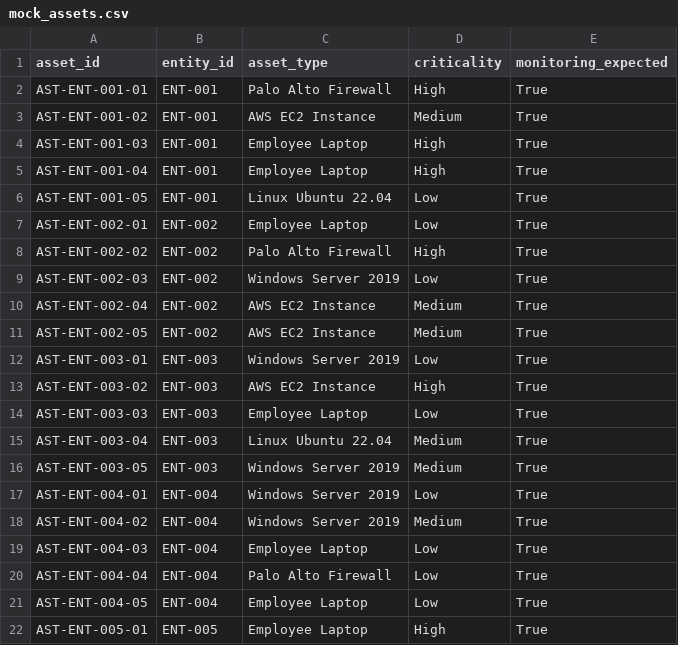
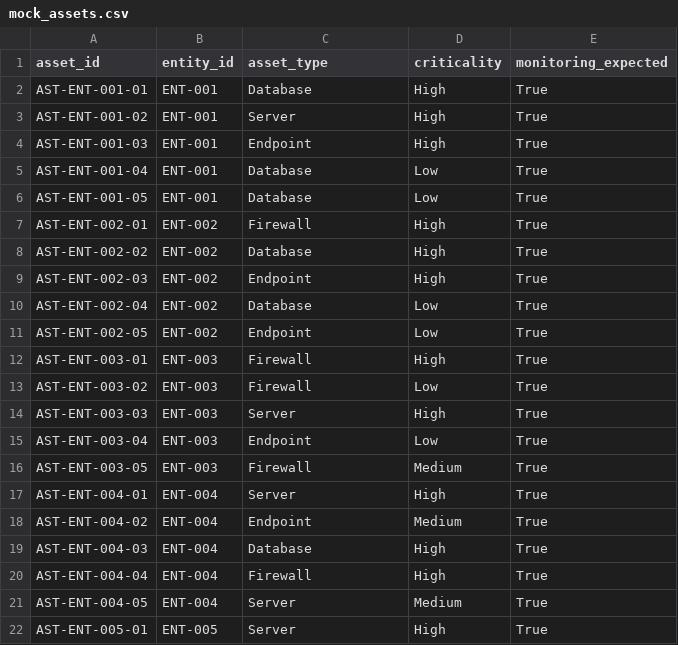
Before and after one commit to kamble10pratik10-ops/Nexus, a CSV file: backend/data/mock_assets.csv, drawn as a sheet; only a part is shown; the diff covers the shown part only.

```diff
--- a/backend/data/mock_assets.csv
+++ b/backend/data/mock_assets.csv
@@ -1,22 +1,22 @@
 asset_id,entity_id,asset_type,criticality,monitoring_expected
-AST-ENT-001-01,ENT-001,Palo Alto Firewall,High,True
-AST-ENT-001-02,ENT-001,AWS EC2 Instance,Medium,True
-AST-ENT-001-03,ENT-001,Employee Laptop,High,True
-AST-ENT-001-04,ENT-001,Employee Laptop,High,True
-AST-ENT-001-05,ENT-001,Linux Ubuntu 22.04,Low,True
-AST-ENT-002-01,ENT-002,Employee Laptop,Low,True
-AST-ENT-002-02,ENT-002,Palo Alto Firewall,High,True
-AST-ENT-002-03,ENT-002,Windows Server 2019,Low,True
-AST-ENT-002-04,ENT-002,AWS EC2 Instance,Medium,True
-AST-ENT-002-05,ENT-002,AWS EC2 Instance,Medium,True
-AST-ENT-003-01,ENT-003,Windows Server 2019,Low,True
-AST-ENT-003-02,ENT-003,AWS EC2 Instance,High,True
-AST-ENT-003-03,ENT-003,Employee Laptop,Low,True
-AST-ENT-003-04,ENT-003,Linux Ubuntu 22.04,Medium,True
-AST-ENT-003-05,ENT-003,Windows Server 2019,Medium,True
-AST-ENT-004-01,ENT-004,Windows Server 2019,Low,True
-AST-ENT-004-02,ENT-004,Windows Server 2019,Medium,True
-AST-ENT-004-03,ENT-004,Employee Laptop,Low,True
-AST-ENT-004-04,ENT-004,Palo Alto Firewall,Low,True
-AST-ENT-004-05,ENT-004,Employee Laptop,Low,True
-AST-ENT-005-01,ENT-005,Employee Laptop,High,True
+AST-ENT-001-01,ENT-001,Database,High,True
+AST-ENT-001-02,ENT-001,Server,High,True
+AST-ENT-001-03,ENT-001,Endpoint,High,True
+AST-ENT-001-04,ENT-001,Database,Low,True
+AST-ENT-001-05,ENT-001,Database,Low,True
+AST-ENT-002-01,ENT-002,Firewall,High,True
+AST-ENT-002-02,ENT-002,Database,High,True
+AST-ENT-002-03,ENT-002,Endpoint,High,True
+AST-ENT-002-04,ENT-002,Database,Low,True
+AST-ENT-002-05,ENT-002,Endpoint,Low,True
+AST-ENT-003-01,ENT-003,Firewall,High,True
+AST-ENT-003-02,ENT-003,Firewall,Low,True
+AST-ENT-003-03,ENT-003,Server,High,True
+AST-ENT-003-04,ENT-003,Endpoint,Low,True
+AST-ENT-003-05,ENT-003,Firewall,Medium,True
+AST-ENT-004-01,ENT-004,Server,High,True
+AST-ENT-004-02,ENT-004,Endpoint,Medium,True
+AST-ENT-004-03,ENT-004,Database,High,True
+AST-ENT-004-04,ENT-004,Firewall,High,True
+AST-ENT-004-05,ENT-004,Server,Medium,True
+AST-ENT-005-01,ENT-005,Server,High,True
```
Also changed, not shown: 5 edited cells elsewhere in this file, 19 other files.
